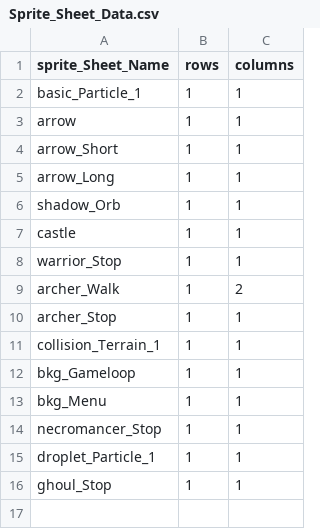
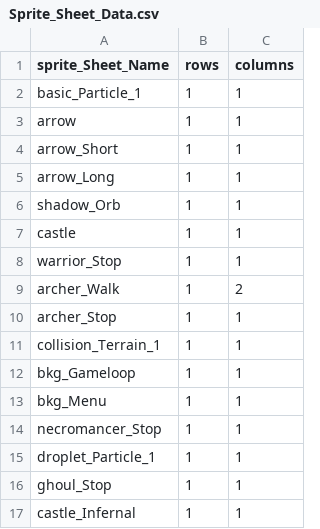
Before and after one commit to BlueEchoV/Castle-Arcade-Game, a CSV file: data/Sprite_Sheet_Data.csv, drawn as a sheet; the diff names each change by its address in the sheet, - before the commit and + after, or states it on an @@ line.

Commit message:
Changes to castles, new sprite sheet for castles, and more level logic.

```diff
--- a/data/Sprite_Sheet_Data.csv
+++ b/data/Sprite_Sheet_Data.csv
+row 17: castle_Infernal | 1 | 1
```
Also changed, not shown: 6 other files.
